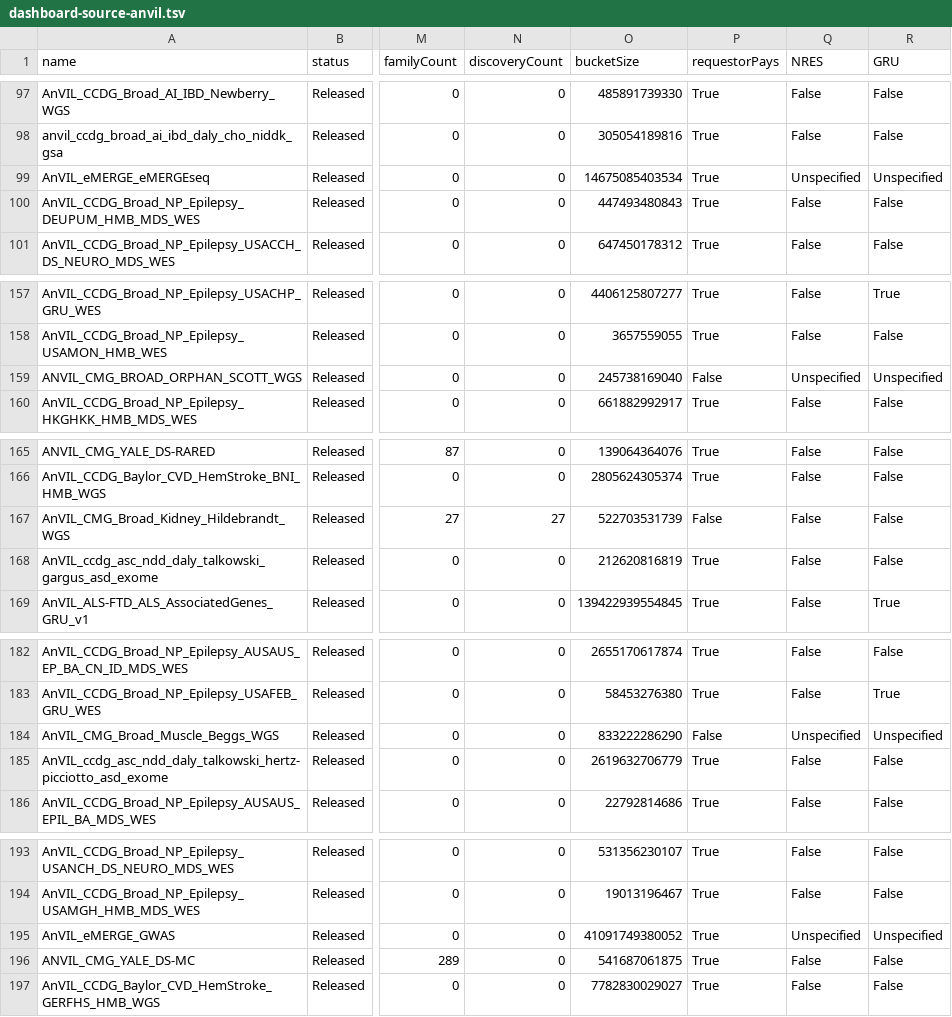
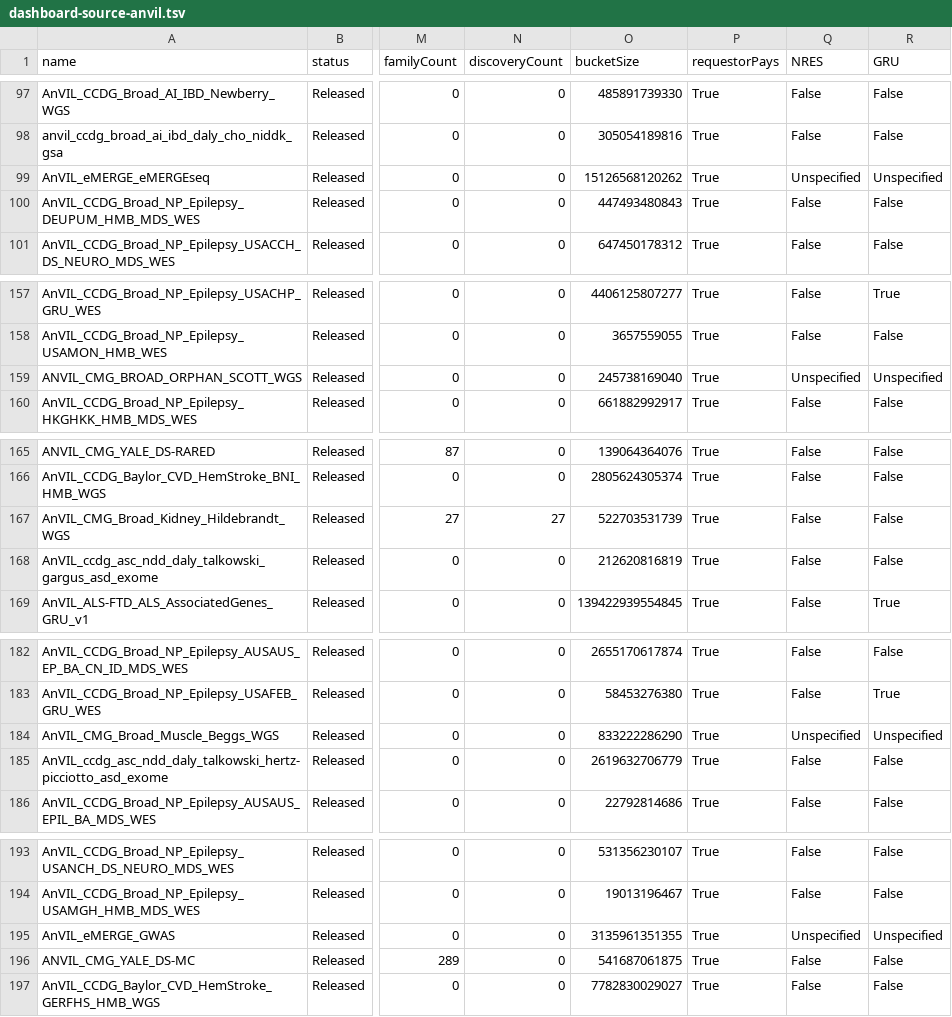
Before and after one commit to DataBiosphere/data-browser, a TSV file: explorer/files/anvil-catalog/files/dashboard-source-anvil.tsv, drawn as a sheet; only a part is shown, gaps mark what is left out; the diff covers the shown part only; the diff names each change by its address in the sheet, - before the commit and + after, or states it on an @@ line.

```diff
--- a/explorer/files/anvil-catalog/files/dashboard-source-anvil.tsv
+++ b/explorer/files/anvil-catalog/files/dashboard-source-anvil.tsv
-O99 (bucketSize): 14675085403534
+O99 (bucketSize): 15126568120262
-P159 (requestorPays): False
+P159 (requestorPays): True
-P167 (requestorPays): False
+P167 (requestorPays): True
-P184 (requestorPays): False
+P184 (requestorPays): True
-O195 (bucketSize): 41091749380052
+O195 (bucketSize): 3135961351355
```
Also changed, not shown: 11 edited cells elsewhere in this file.
